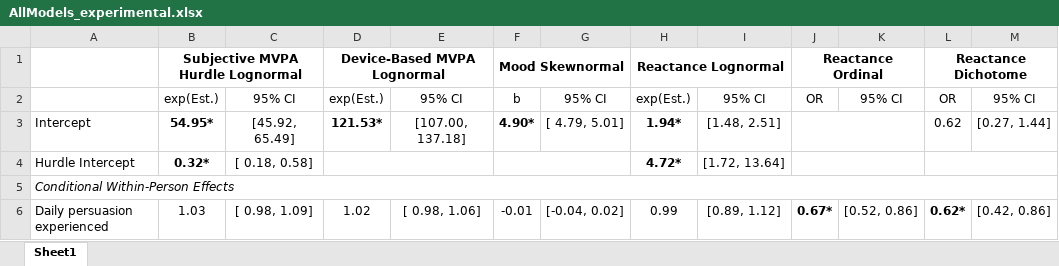
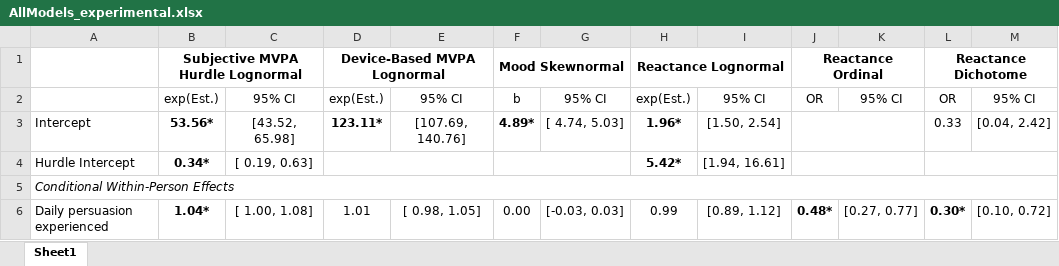
Before and after one commit to Pascal-Kueng/02TimeAndTiesControl, an Excel workbook: Output/AllModels_experimental.xlsx, sheet Sheet1, drawn as a sheet; only a part is shown; values as stored, in another font and other column widths than the file's, no borders; the diff covers the shown part only; the diff names each change by its address in the sheet, - before the commit and + after, or states it on an @@ line.

Commit message:
fixed experimental models

```diff
--- a/Output/AllModels_experimental.xlsx (sheet Sheet1)
+++ b/Output/AllModels_experimental.xlsx (sheet Sheet1)
-B3: 54.95*
+B3: 53.56*
-C3: [45.92, 65.49]
+C3: [43.52, 65.98]
-D3: 121.53*
+D3: 123.11*
-E3: [107.00, 137.18]
+E3: [107.69, 140.76]
-F3: 4.90*
+F3: 4.89*
-G3: [ 4.79, 5.01]
+G3: [ 4.74, 5.03]
-H3: 1.94*
+H3: 1.96*
-I3: [1.48, 2.51]
+I3: [1.50, 2.54]
-L3: 0.62
+L3: 0.33
-M3: [0.27, 1.44]
+M3: [0.04, 2.42]
-B4: 0.32*
+B4: 0.34*
-C4: [ 0.18, 0.58]
+C4: [ 0.19, 0.63]
-H4: 4.72*
+H4: 5.42*
-I4: [1.72, 13.64]
+I4: [1.94, 16.61]
-B6: 1.03
+B6: 1.04*
-B6 bold: off
+B6 bold: on
-C6: [ 0.98, 1.09]
+C6: [ 1.00, 1.08]
-D6: 1.02
+D6: 1.01
-E6: [ 0.98, 1.06]
+E6: [ 0.98, 1.05]
-F6: -0.01
+F6: 0.00
-G6: [-0.04, 0.02]
+G6: [-0.03, 0.03]
-J6: 0.67*
+J6: 0.48*
-K6: [0.52, 0.86]
+K6: [0.27, 0.77]
-L6: 0.62*
+L6: 0.30*
-M6: [0.42, 0.86]
+M6: [0.10, 0.72]
```
Also changed, not shown: 1 added row, 306 edited cells, cell formats and merged cells elsewhere in this sheet, 2 other files.
